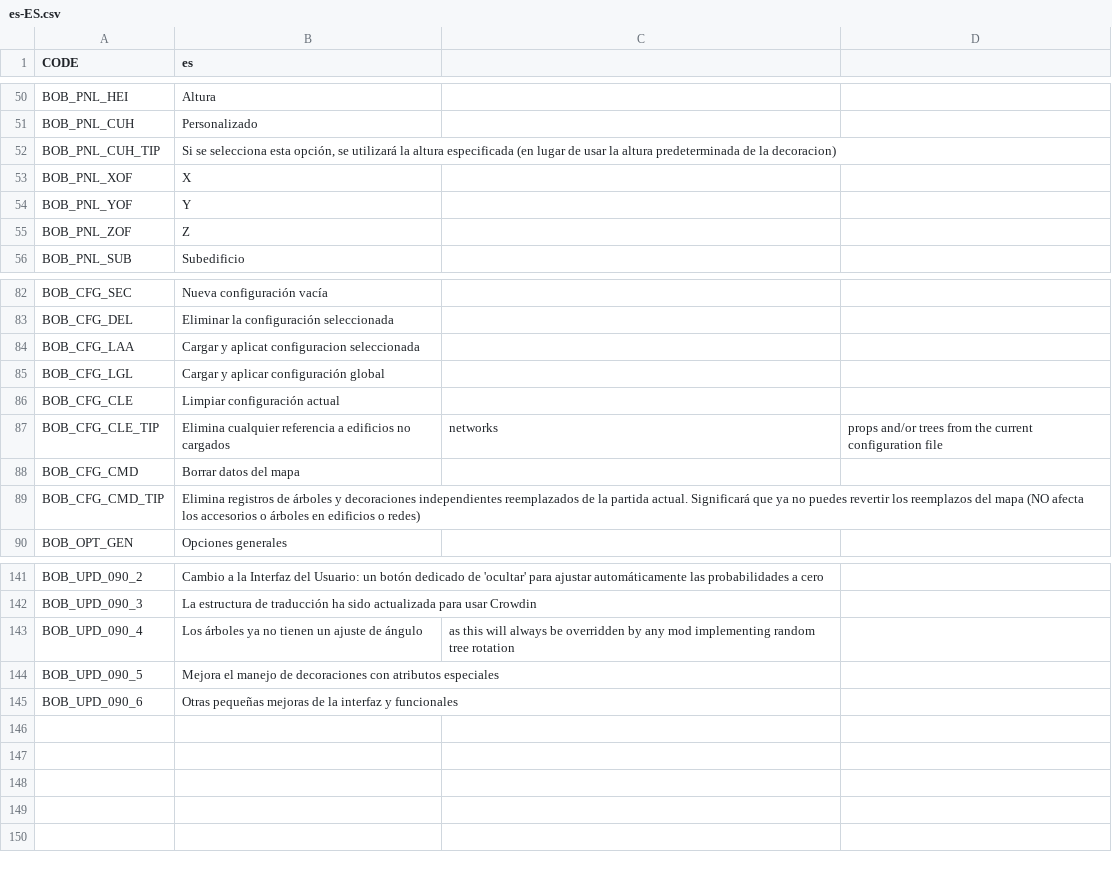
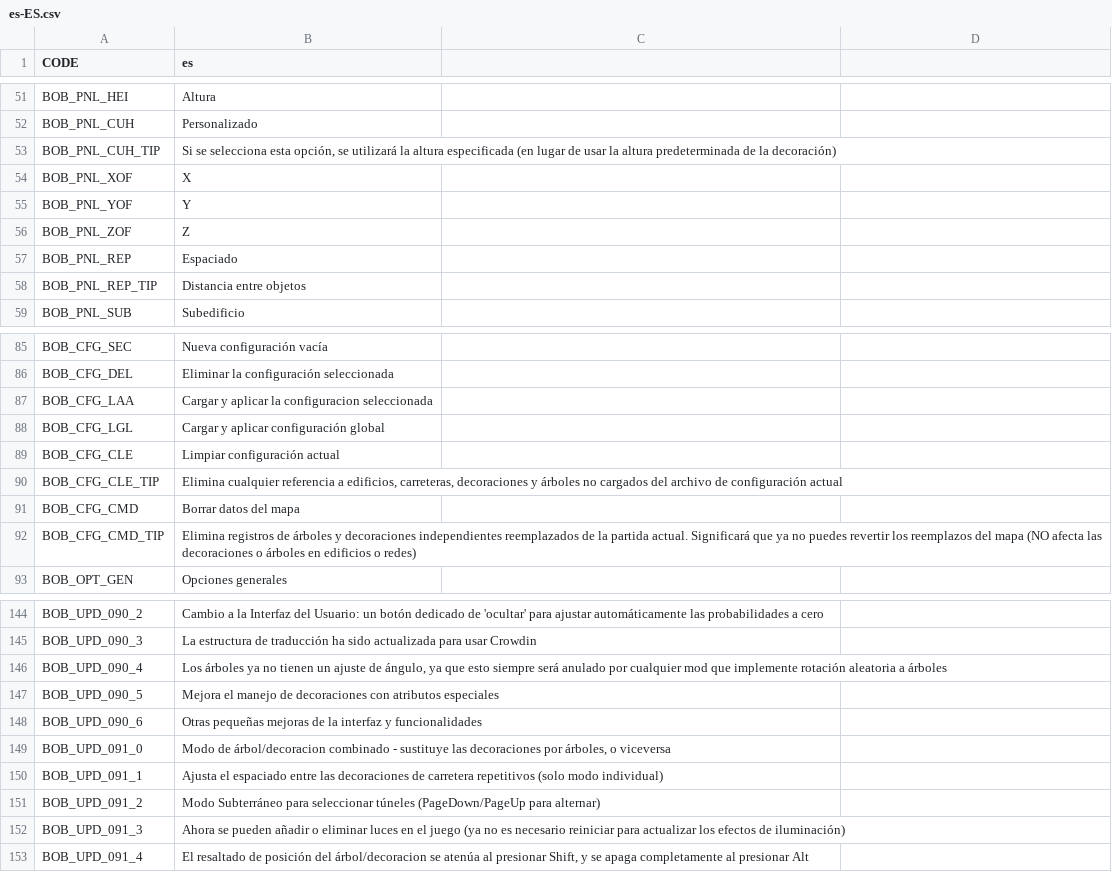
Before and after one commit to algernon-A/BOB, a CSV file: Translations/es-ES.csv, drawn as a sheet; only a part is shown, gaps mark what is left out; the diff covers the shown part only.

```diff
--- a/Translations/es-ES.csv
+++ b/Translations/es-ES.csv
@@ -51,3 +52,3 @@
 "BOB_PNL_CUH","Personalizado"
-"BOB_PNL_CUH_TIP","Si se selecciona esta opción, se utilizará la altura especificada (en lugar de usar la altura predeterminada de la decoracion)"
+"BOB_PNL_CUH_TIP","Si se selecciona esta opción, se utilizará la altura especificada (en lugar de usar la altura predeterminada de la decoración)"
 "BOB_PNL_XOF","X"
@@ -55,2 +56,4 @@
 "BOB_PNL_ZOF","Z"
+"BOB_PNL_REP","Espaciado"
+"BOB_PNL_REP_TIP","Distancia entre objetos"
 "BOB_PNL_SUB","Subedificio"
@@ -83,8 +86,8 @@
 "BOB_CFG_DEL","Eliminar la configuración seleccionada"
-"BOB_CFG_LAA","Cargar y aplicat configuracion seleccionada"
+"BOB_CFG_LAA","Cargar y aplicar la configuracion seleccionada"
 "BOB_CFG_LGL","Cargar y aplicar configuración global"
 "BOB_CFG_CLE","Limpiar configuración actual"
-"BOB_CFG_CLE_TIP","Elimina cualquier referencia a edificios no cargados"," networks"," props and/or trees from the current configuration file"
+"BOB_CFG_CLE_TIP","Elimina cualquier referencia a edificios, carreteras, decoraciones y árboles no cargados del archivo de configuración actual"
 "BOB_CFG_CMD","Borrar datos del mapa"
-"BOB_CFG_CMD_TIP","Elimina registros de árboles y decoraciones independientes reemplazados de la partida actual. Significará que ya no puedes revertir los reemplazos del mapa (NO afecta los accesorios o árboles en edificios o redes)"
+"BOB_CFG_CMD_TIP","Elimina registros de árboles y decoraciones independientes reemplazados de la partida actual. Significará que ya no puedes revertir los reemplazos del mapa (NO afecta las decoraciones o árboles en edificios o redes)"
 "BOB_OPT_GEN","Opciones generales"
@@ -142,4 +145,9 @@
 "BOB_UPD_090_3","La estructura de traducción ha sido actualizada para usar Crowdin"
-"BOB_UPD_090_4","Los árboles ya no tienen un ajuste de ángulo"," as this will always be overridden by any mod implementing random tree rotation"
+"BOB_UPD_090_4","Los árboles ya no tienen un ajuste de ángulo, ya que esto siempre será anulado por cualquier mod que implemente rotación aleatoria a árboles"
 "BOB_UPD_090_5","Mejora el manejo de decoraciones con atributos especiales"
-"BOB_UPD_090_6","Otras pequeñas mejoras de la interfaz y funcionales"
+"BOB_UPD_090_6","Otras pequeñas mejoras de la interfaz y funcionalidades"
+"BOB_UPD_091_0","Modo de árbol/decoracion combinado - sustituye las decoraciones por árboles, o viceversa"
+"BOB_UPD_091_1","Ajusta el espaciado entre las decoraciones de carretera repetitivos (solo modo individual)"
+"BOB_UPD_091_2","Modo Subterráneo para seleccionar túneles (PageDown/PageUp para alternar)"
+"BOB_UPD_091_3","Ahora se pueden añadir o eliminar luces en el juego (ya no es necesario reiniciar para actualizar los efectos de iluminación)"
+"BOB_UPD_091_4","El resaltado de posición del árbol/decoracion se atenúa al presionar Shift, y se apaga completamente al presionar Alt"
```
Also changed, not shown: 1 added row and 5 edited cells elsewhere in this file, Translations/de-DE.csv, Translations/ja-JP.csv, 8 other files.
